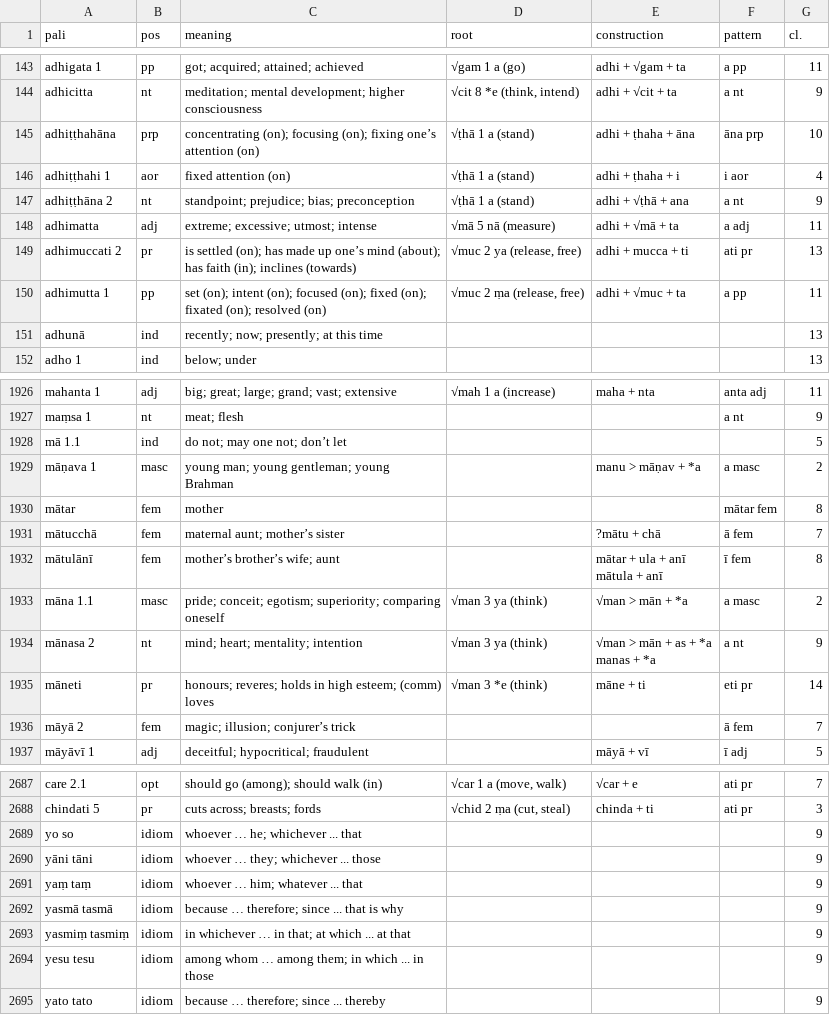
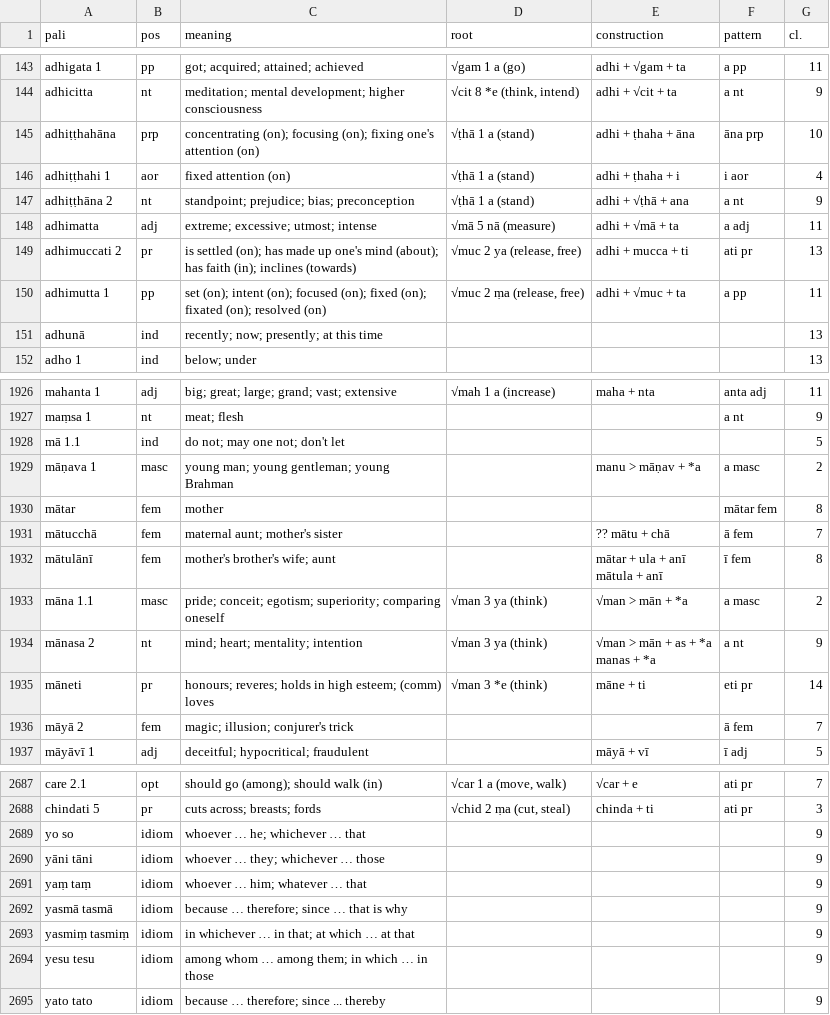
Before and after one commit to sasanarakkha/study-tools, a CSV file: pali-class/vocab/vocab-class29.csv, drawn as a sheet; only a part is shown, gaps mark what is left out; the diff covers the shown part only.

Commit message:
vocab 2024-02-16

```diff
--- a/pali-class/vocab/vocab-class29.csv
+++ b/pali-class/vocab/vocab-class29.csv
@@ -162,3 +162,3 @@ adhigata 1,pp,got; acquired; attained; achieved,√gam 1 a (go),adhi + √gam +
 adhicitta,nt,meditation; mental development; higher consciousness,"√cit 8 *e (think, intend)",adhi + √cit + ta,a nt,9
-adhiṭṭhahāna,prp,concentrating (on); focusing (on); fixing one’s attention (on),√ṭhā 1 a (stand),adhi + ṭhaha + āna,āna prp,10
+adhiṭṭhahāna,prp,concentrating (on); focusing (on); fixing one's attention (on),√ṭhā 1 a (stand),adhi + ṭhaha + āna,āna prp,10
 adhiṭṭhahi 1,aor,fixed attention (on),√ṭhā 1 a (stand),adhi + ṭhaha + i,i aor,4
@@ -166,3 +166,3 @@ adhiṭṭhāna 2,nt,standpoint; prejudice; bias; preconception,√ṭhā 1 a (s
 adhimatta,adj,extreme; excessive; utmost; intense,√mā 5 nā (measure),adhi + √mā + ta,a adj,11
-adhimuccati 2,pr,is settled (on); has made up one’s mind (about); has faith (in); inclines (towards),"√muc 2 ya (release, free)",adhi + mucca + ti,ati pr,13
+adhimuccati 2,pr,is settled (on); has made up one's mind (about); has faith (in); inclines (towards),"√muc 2 ya (release, free)",adhi + mucca + ti,ati pr,13
 adhimutta 1,pp,set (on); intent (on); focused (on); fixed (on); fixated (on); resolved (on),"√muc 2 ṃa (release, free)",adhi + √muc + ta,a pp,11
@@ -2172,8 +2172,8 @@ mahanta 1,adj,big; great; large; grand; vast; extensive,√mah 1 a (increase),ma
 maṃsa 1,nt,meat; flesh,,,a nt,9
-mā 1.1,ind,do not; may one not; don’t let,,,,5
+mā 1.1,ind,do not; may one not; don't let,,,,5
 māṇava 1,masc,young man; young gentleman; young Brahman,,manu > māṇav + *a,a masc,2
 mātar,fem,mother,,,mātar fem,8
-mātucchā,fem,maternal aunt; mother’s sister,,?mātu + chā,ā fem,7
-mātulānī,fem,mother’s brother’s wife; aunt,,"mātar + ula + anī
-mātula + anī",ī fem,8
+mātucchā,fem,maternal aunt; mother's sister,,?? mātu + chā,ā fem,7
+mātulānī,fem,mother's brother's wife; aunt,,"mātar + ula + anī
+mātula + anī",ī fem,8
 māna 1.1,masc,pride; conceit; egotism; superiority; comparing oneself,√man 3 ya (think),√man > mān + *a,a masc,2
@@ -2182,3 +2182,3 @@ manas + *a",a nt,9
 māneti,pr,honours; reveres; holds in high esteem; (comm) loves,√man 3 *e (think),māne + ti,eti pr,14
-māyā 2,fem,magic; illusion; conjurer’s trick,,,ā fem,7
+māyā 2,fem,magic; illusion; conjurer's trick,,,ā fem,7
 māyāvī 1,adj,deceitful; hypocritical; fraudulent,,māyā + vī,ī adj,5
@@ -3025,8 +3025,8 @@ care 2.1,opt,should go (among); should walk (in),"√car 1 a (move, walk)",√ca
 chindati 5,pr,cuts across; breasts; fords,"√chid 2 ṃa (cut, steal)",chinda + ti,ati pr,3
-yo so,idiom,whoever … he; whichever ... that,,,,9
-yāni tāni,idiom,whoever … they; whichever ... those,,,,9
-yaṃ taṃ,idiom,whoever … him; whatever ... that,,,,9
-yasmā tasmā,idiom,because … therefore; since ... that is why,,,,9
-yasmiṃ tasmiṃ,idiom,in whichever … in that; at which ... at that,,,,9
-yesu tesu,idiom,among whom … among them; in which ... in those,,,,9
+yo so,idiom,whoever … he; whichever … that,,,,9
+yāni tāni,idiom,whoever … they; whichever … those,,,,9
+yaṃ taṃ,idiom,whoever … him; whatever … that,,,,9
+yasmā tasmā,idiom,because … therefore; since … that is why,,,,9
+yasmiṃ tasmiṃ,idiom,in whichever … in that; at which … at that,,,,9
+yesu tesu,idiom,among whom … among them; in which … in those,,,,9
 yato tato,idiom,because … therefore; since ... thereby,,,,9
```
Also changed, not shown: 17 edited cells elsewhere in this file, pali-class/vocab/vocab-class24.csv, pali-class/vocab/vocab-class25.csv, 54 other files.
